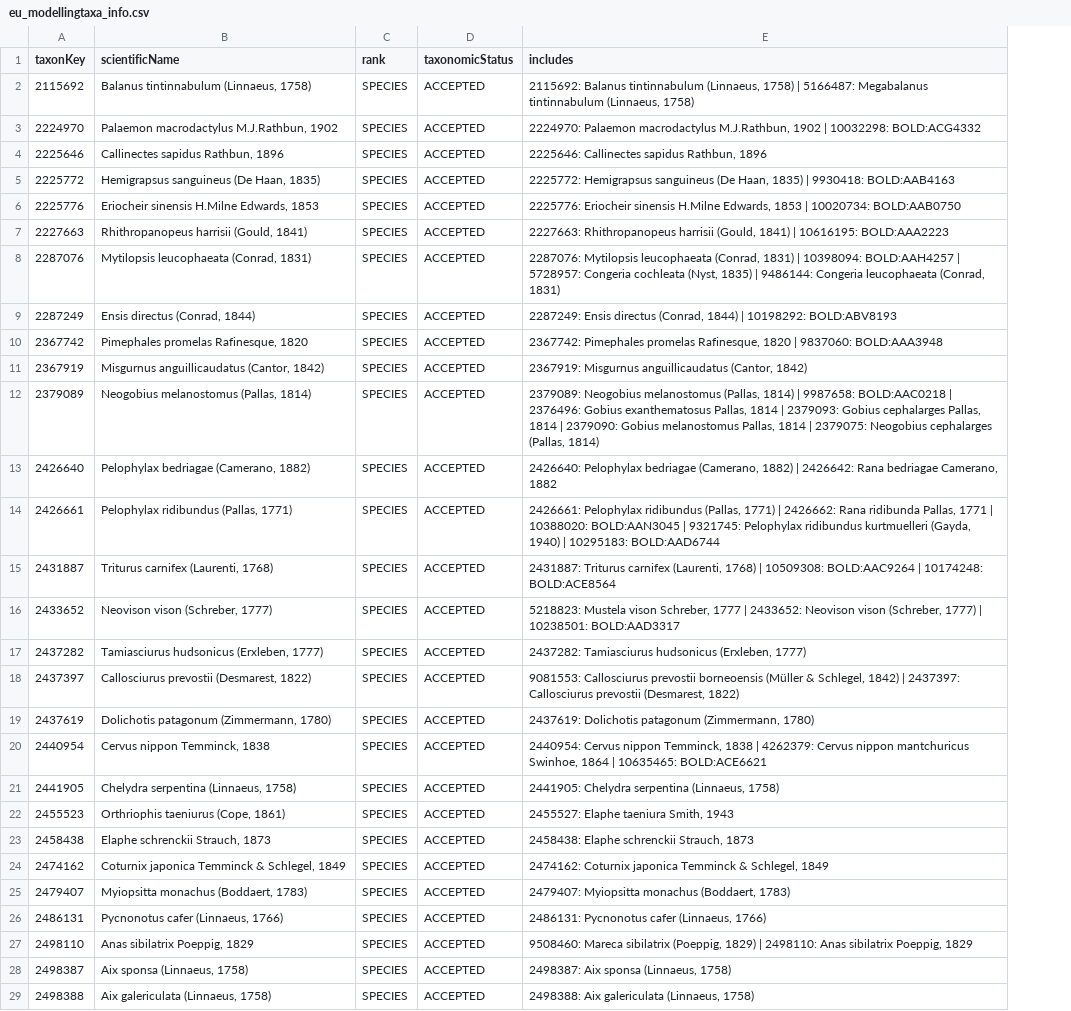
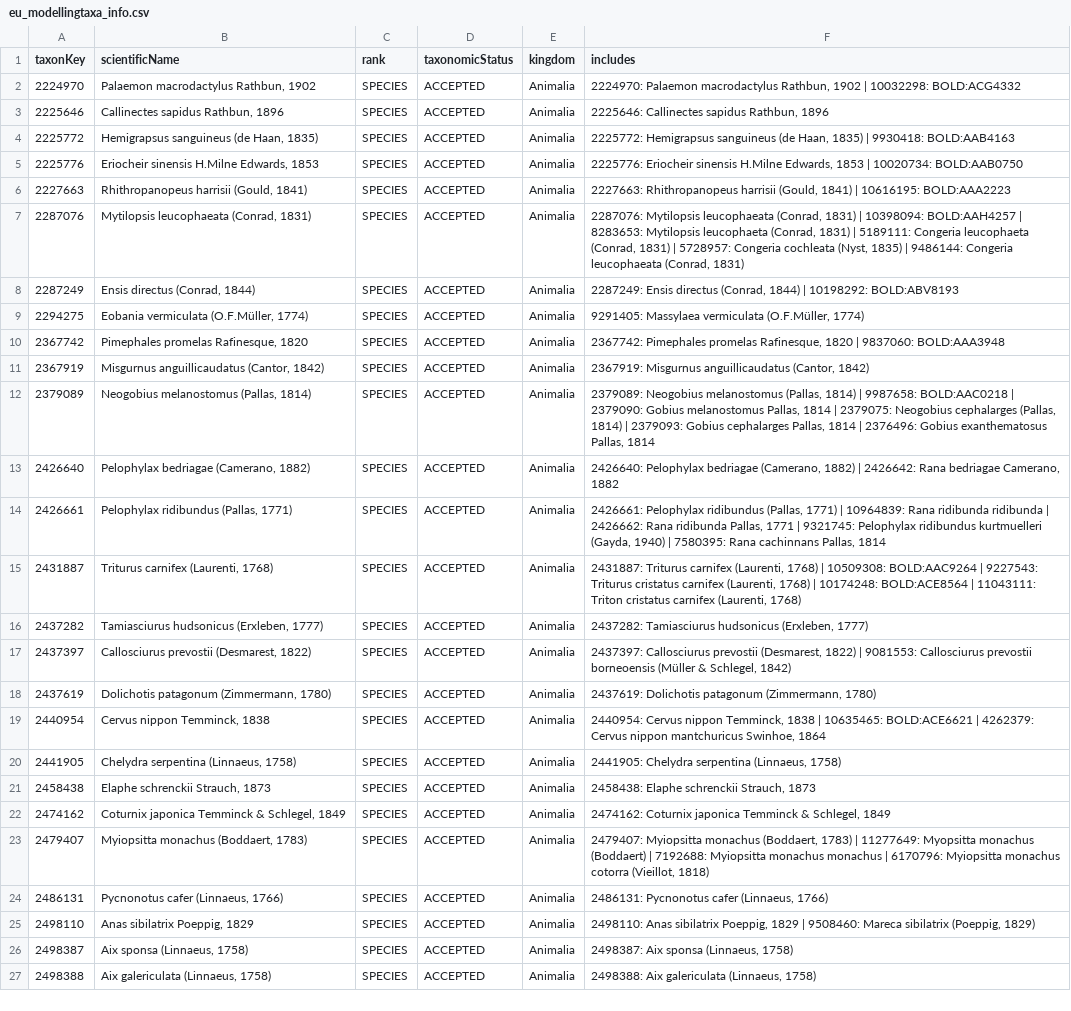
Before and after one commit to trias-project/occ-cube-alien, a CSV file: data/processed/eu_modellingtaxa_info.csv, drawn as a sheet; only a part is shown; removed rows and columns are numbered as before the commit, all else as after; the diff covers the shown part only; the diff names each change by its address in the sheet, - before the commit and + after, or states it on an @@ line.

```diff
--- a/data/processed/eu_modellingtaxa_info.csv
+++ b/data/processed/eu_modellingtaxa_info.csv
+column E (kingdom), rows 2-8: all Animalia; rows 10-27: all Animalia
-row 2: 2115692 | Balanus tintinnabulum (Linnaeus, 1758) | SPECIES | ACCEPTED | 2115692: Balanus tintinnabulum (Linnaeus, 1758) | 5166487: Megabalanus tintinnabulum (Linnaeus, 1758)
-B2 (scientificName): Palaemon macrodactylus M.J.Rathbun, 1902
+B2 (scientificName): Palaemon macrodactylus Rathbun, 1902
-F2 (includes): …Palaemon macrodactylus M.J.Rathbun, 1902 |…
+F2 (includes): …Palaemon macrodactylus Rathbun, 1902 |…
-B4 (scientificName): Hemigrapsus sanguineus (De Haan, 1835)
+B4 (scientificName): Hemigrapsus sanguineus (de Haan, 1835)
-F4 (includes): …Hemigrapsus sanguineus (De Haan, 1835)…
+F4 (includes): …Hemigrapsus sanguineus (de Haan, 1835)…
-F7 (includes): …BOLD:AAH4257 | 5728957: Congeria…
+F7 (includes): …BOLD:AAH4257 | 8283653: Mytilopsis leucophaeta (Conrad, 1831) | 5189111: Congeria leucophaeta (Conrad, 1831) | 5728957: Congeria…
+row 9: 2294275 | Eobania vermiculata (O.F.Müller, 1774) | SPECIES | ACCEPTED | Animalia | 9291405: Massylaea vermiculata (O.F.Müller, 1774)
-F12 (includes): …BOLD:AAC0218 | 2376496: Gobius exanthematosus Pallas, 1814 | 2379093: Gobius cephalarges Pallas, 1814 | 2379090: Gobius melanostomus Pallas, 1814 | 2379075: Neogobius cephalarges (Pallas, 1814)
+F12 (includes): …BOLD:AAC0218 | 2379090: Gobius melanostomus Pallas, 1814 | 2379075: Neogobius cephalarges (Pallas, 1814) | 2379093: Gobius cephalarges Pallas, 1814 | 2376496: Gobius exanthematosus Pallas, 1814
-F14 (includes): …1771) | 2426662: Rana ridibunda Pallas, 1771 | 10388020: BOLD:AAN3045 | 9321745: Pelophylax ridibundus kurtmuelleri (Gayda, 1940) | 10295183: BOLD:AAD6744
+F14 (includes): …1771) | 10964839: Rana ridibunda ridibunda | 2426662: Rana ridibunda Pallas, 1771 | 9321745: Pelophylax ridibundus kurtmuelleri (Gayda, 1940) | 7580395: Rana cachinnans Pallas, 1814
-F15 (includes): …BOLD:AAC9264 | 10174248: BOLD:ACE8564
+F15 (includes): …BOLD:AAC9264 | 9227543: Triturus cristatus carnifex (Laurenti, 1768) | 10174248: BOLD:ACE8564 | 11043111: Triton cristatus carnifex (Laurenti, 1768)
-row 16: 2433652 | Neovison vison (Schreber, 1777) | SPECIES | ACCEPTED | 5218823: Mustela vison Schreber, 1777 | 2433652: Neovison vison (Schreber, 1777) | 10238501: BOLD:AAD3317
-F17 (includes): 9081553: Callosciurus prevostii borneoensis (Müller & Schlegel, 1842) | 2437397: Callosciurus prevostii (Desmarest, 1822)
+F17 (includes): 2437397: Callosciurus prevostii (Desmarest, 1822) | 9081553: Callosciurus prevostii borneoensis (Müller & Schlegel, 1842)
-F19 (includes): …1838 | 4262379: Cervus nippon mantchuricus Swinhoe, 1864 | 10635465: BOLD:ACE6621
+F19 (includes): …1838 | 10635465: BOLD:ACE6621 | 4262379: Cervus nippon mantchuricus Swinhoe, 1864
-row 22: 2455523 | Orthriophis taeniurus (Cope, 1861) | SPECIES | ACCEPTED | 2455527: Elaphe taeniura Smith, 1943
-F23 (includes): …(Boddaert, 1783)
+F23 (includes): …(Boddaert, 1783) | 11277649: Myopsitta monachus (Boddaert) | 7192688: Myiopsitta monachus monachus | 6170796: Myiopsitta monachus cotorra (Vieillot, 1818)
-F25 (includes): 9508460: Mareca sibilatrix (Poeppig, 1829) | 2498110: Anas sibilatrix Poeppig, 1829
+F25 (includes): 2498110: Anas sibilatrix Poeppig, 1829 | 9508460: Mareca sibilatrix (Poeppig, 1829)
```
Also changed, not shown: 4 added rows, 2 removed rows and 38 edited cells elsewhere in this file, 1 other file.
